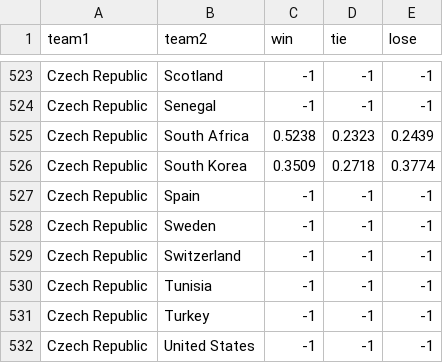
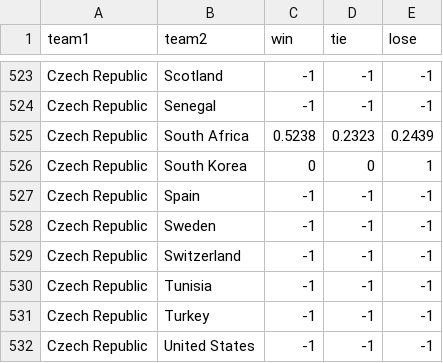
Before and after one commit to arash-1819/world-cup, a CSV file: shared/data/match_probabilities_group.csv, drawn as a sheet; only a part is shown, gaps mark what is left out.

Commit message:
group match update

```diff
--- a/shared/data/match_probabilities_group.csv
+++ b/shared/data/match_probabilities_group.csv
@@ -525,3 +525,3 @@ Czech Republic,Senegal,-1,-1,-1
 Czech Republic,South Africa,0.5238,0.2323,0.2439
-Czech Republic,South Korea,0.3509,0.2718,0.3774
+Czech Republic,South Korea,0,0,1
 Czech Republic,Spain,-1,-1,-1
```
Also changed, not shown: 1 other file.
